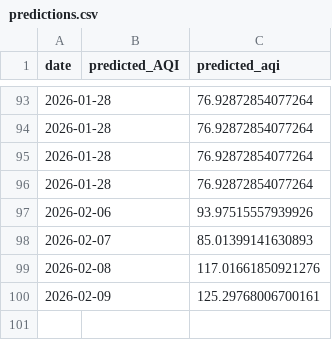
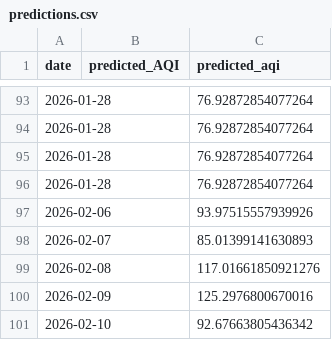
Before and after one commit to iqraverse/DataScienceProject, a CSV file: data/daily/predictions.csv, drawn as a sheet; only a part is shown, gaps mark what is left out.

```diff
--- a/data/daily/predictions.csv
+++ b/data/daily/predictions.csv
@@ -99,2 +99,3 @@ date,predicted_AQI,predicted_aqi
 2026-02-08,,117.01661850921276
-2026-02-09,,125.29768006700161
+2026-02-09,,125.2976800670016
+2026-02-10,,92.67663805436342
```
